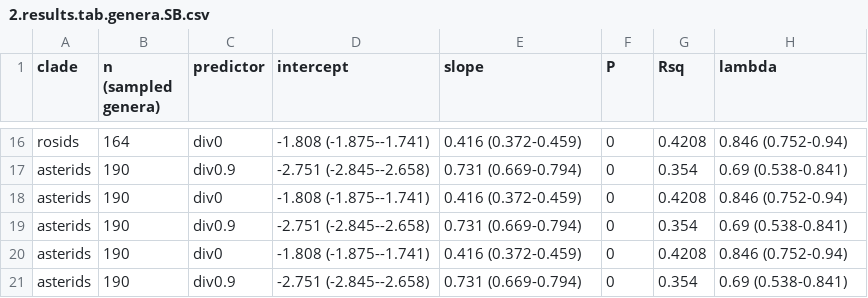
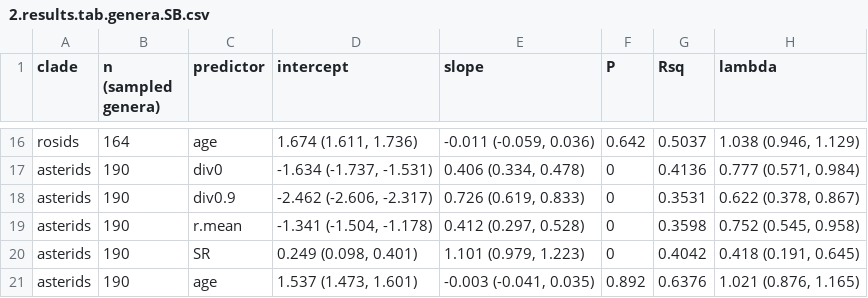
Before and after one commit to angelinocarta/CNvar, a CSV file: results/2.results.tab.genera.SB.csv, drawn as a sheet; only a part is shown, gaps mark what is left out; the diff covers the shown part only.

```diff
--- a/results/2.results.tab.genera.SB.csv
+++ b/results/2.results.tab.genera.SB.csv
@@ -16,6 +16,6 @@
-"rosids",164,"div0","-1.808 (-1.875--1.741)","0.416 (0.372-0.459)",0,0.4208,"0.846 (0.752-0.94)"
-"asterids",190,"div0.9","-2.751 (-2.845--2.658)","0.731 (0.669-0.794)",0,0.354,"0.69 (0.538-0.841)"
-"asterids",190,"div0","-1.808 (-1.875--1.741)","0.416 (0.372-0.459)",0,0.4208,"0.846 (0.752-0.94)"
-"asterids",190,"div0.9","-2.751 (-2.845--2.658)","0.731 (0.669-0.794)",0,0.354,"0.69 (0.538-0.841)"
-"asterids",190,"div0","-1.808 (-1.875--1.741)","0.416 (0.372-0.459)",0,0.4208,"0.846 (0.752-0.94)"
-"asterids",190,"div0.9","-2.751 (-2.845--2.658)","0.731 (0.669-0.794)",0,0.354,"0.69 (0.538-0.841)"
+"rosids",164,"age","1.674 (1.611, 1.736)","-0.011 (-0.059, 0.036)",0.642,0.5037,"1.038 (0.946, 1.129)"
+"asterids",190,"div0","-1.634 (-1.737, -1.531)","0.406 (0.334, 0.478)",0,0.4136,"0.777 (0.571, 0.984)"
+"asterids",190,"div0.9","-2.462 (-2.606, -2.317)","0.726 (0.619, 0.833)",0,0.3531,"0.622 (0.378, 0.867)"
+"asterids",190,"r.mean","-1.341 (-1.504, -1.178)","0.412 (0.297, 0.528)",0,0.3598,"0.752 (0.545, 0.958)"
+"asterids",190,"SR","0.249 (0.098, 0.401)","1.101 (0.979, 1.223)",0,0.4042,"0.418 (0.191, 0.645)"
+"asterids",190,"age","1.537 (1.473, 1.601)","-0.003 (-0.041, 0.035)",0.892,0.6376,"1.021 (0.876, 1.165)"
```
Also changed, not shown: 1 added row, 1 removed row and 58 edited cells elsewhere in this file, 3 other files.
